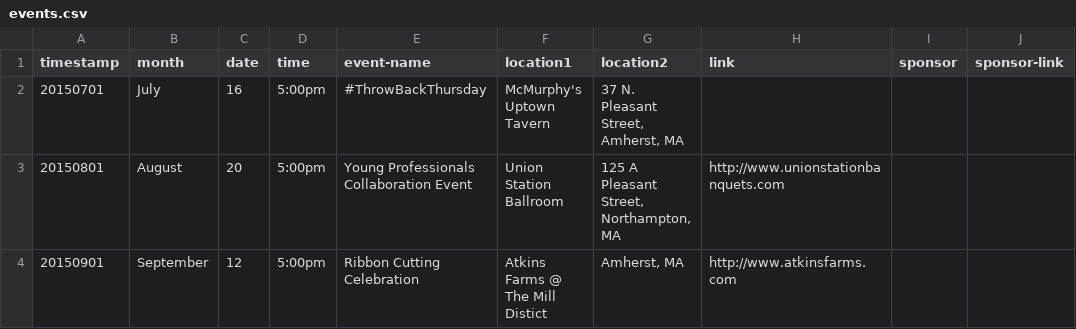
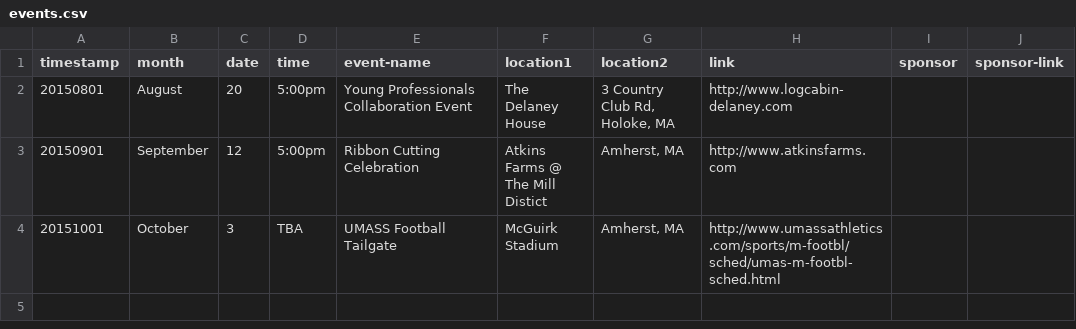
Before and after one commit to clearbold/ayp, a CSV file: _data/events.csv, drawn as a sheet.

Commit message:
Update events.csv

```diff
--- a/_data/events.csv
+++ b/_data/events.csv
@@ -1,4 +1,4 @@
 "timestamp","month","date","time","event-name","location1","location2","link","sponsor","sponsor-link"
-"20150701","July","16","5:00pm","#ThrowBackThursday","McMurphy's Uptown Tavern","37 N. Pleasant Street, Amherst, MA","","",""
-"20150801","August","20","5:00pm","Young Professionals Collaboration Event","Union Station Ballroom","125 A Pleasant Street, Northampton, MA","http://www.unionstationbanquets.com","",""
+"20150801","August","20","5:00pm","Young Professionals Collaboration Event","The Delaney House","3 Country Club Rd, Holoke, MA","http://www.logcabin-delaney.com","",""
 "20150901","September","12","5:00pm","Ribbon Cutting Celebration","Atkins Farms @ The Mill Distict","Amherst, MA","http://www.atkinsfarms.com","",""
+"20151001","October","3","TBA","UMASS Football Tailgate","McGuirk Stadium","Amherst, MA","http://www.umassathletics.com/sports/m-footbl/sched/umas-m-footbl-sched.html","",""
```
